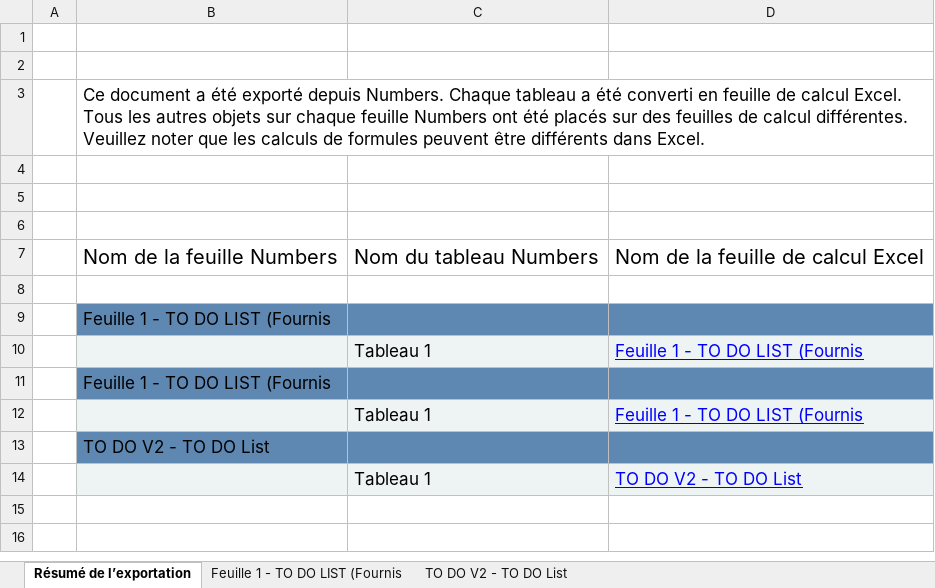
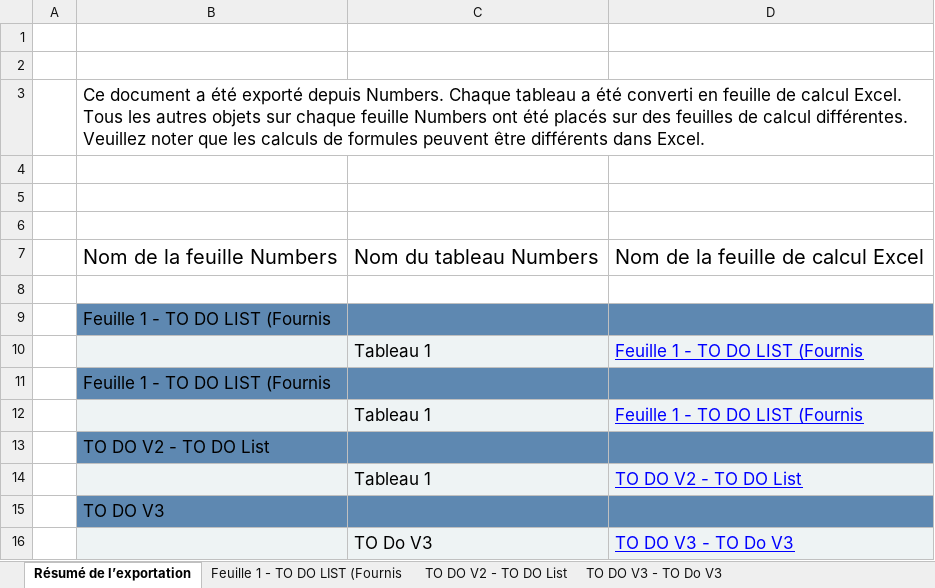
Before and after one commit to tahianarak/cloud_rojo, an Excel workbook: cloud_final/todo/TODO.xlsx, sheet Résumé de l’exportation, drawn as a sheet; values as stored, in another font and other column widths than the file's, no borders; the diff names each change by its address in the sheet, - before the commit and + after, or states it on an @@ line.

```diff
--- a/cloud_final/todo/TODO.xlsx (sheet Résumé de l’exportation)
+++ b/cloud_final/todo/TODO.xlsx (sheet Résumé de l’exportation)
+sheet tab: TO DO V3 - TO Do V3
+row 15:  | TO DO V3
+row 16:  |  | TO Do V3 | TO DO V3 - TO Do V3
```
Also changed, not shown: 4 other files.
